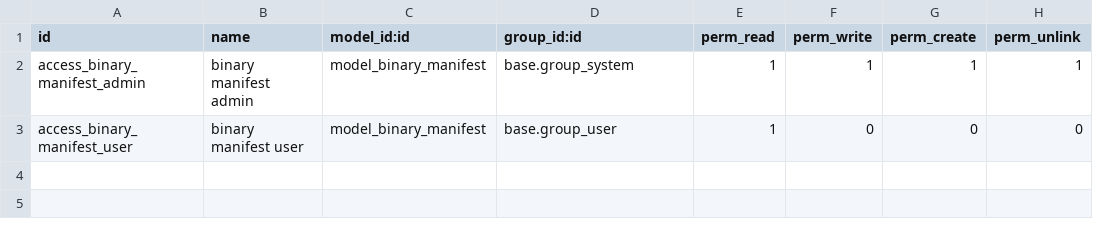
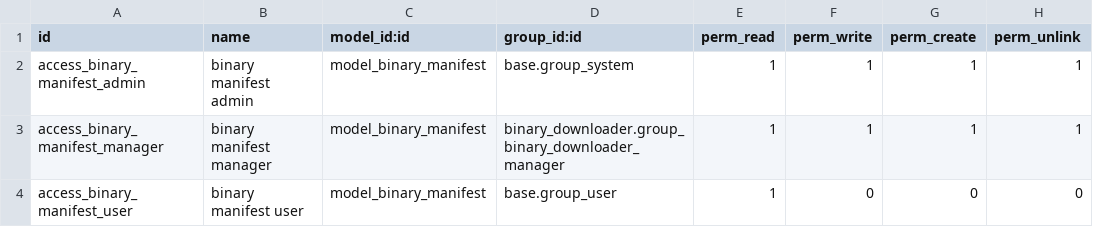
Before and after one commit to BrucePerens/hams_community, a CSV file: binary_downloader/security/ir.model.access.csv, drawn as a sheet; the diff names each change by its address in the sheet, - before the commit and + after, or states it on an @@ line.

```diff
--- a/binary_downloader/security/ir.model.access.csv
+++ b/binary_downloader/security/ir.model.access.csv
+row 3: access_binary_manifest_manager | binary manifest manager | model_binary_manifest | binary_downloader.group_binary_downloader_manager | 1 | 1 | 1 | 1
```
Also changed, not shown: 7 other files.
